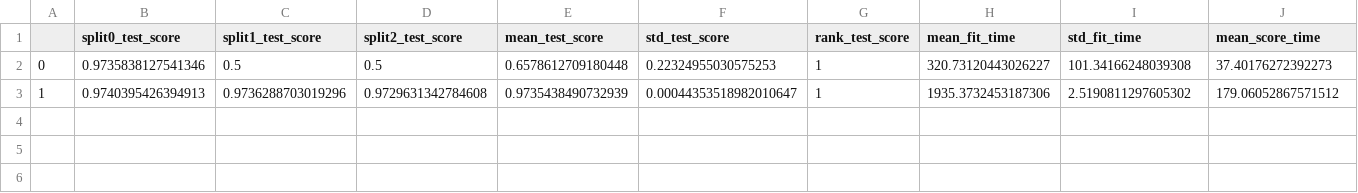
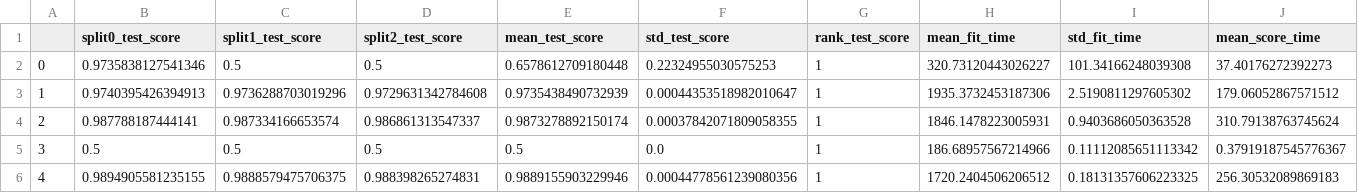
Before and after one commit to adkulas/ECE657A-Data-Modelling, a CSV file: project/code/LGBMRegressor_cv_results.csv, drawn as a sheet; only a part is shown; rows hold the shown columns only; the diff names each change by its address in the sheet, - before the commit and + after, or states it on an @@ line.

Commit message:
classification and training times included

```diff
--- a/project/code/LGBMRegressor_cv_results.csv
+++ b/project/code/LGBMRegressor_cv_results.csv
+row 4: 2 | 0.987788187444141 | 0.987334166653574 | 0.986861313547337 | 0.9873278892150174 | 0.00037842071809058355 | 1 | 1846.1478223005931 | 0.9403686050363528 | 310.79138763745624
+row 5: 3 | 0.5 | 0.5 | 0.5 | 0.5 | 0.0 | 1 | 186.68957567214966 | 0.11112085651113342 | 0.37919187545776367
+row 6: 4 | 0.9894905581235155 | 0.9888579475706375 | 0.988398265274831 | 0.9889155903229946 | 0.00044778561239080356 | 1 | 1720.2404506206512 | 0.18131357606223325 | 256.30532089869183
```
Also changed, not shown: 6 other files.
